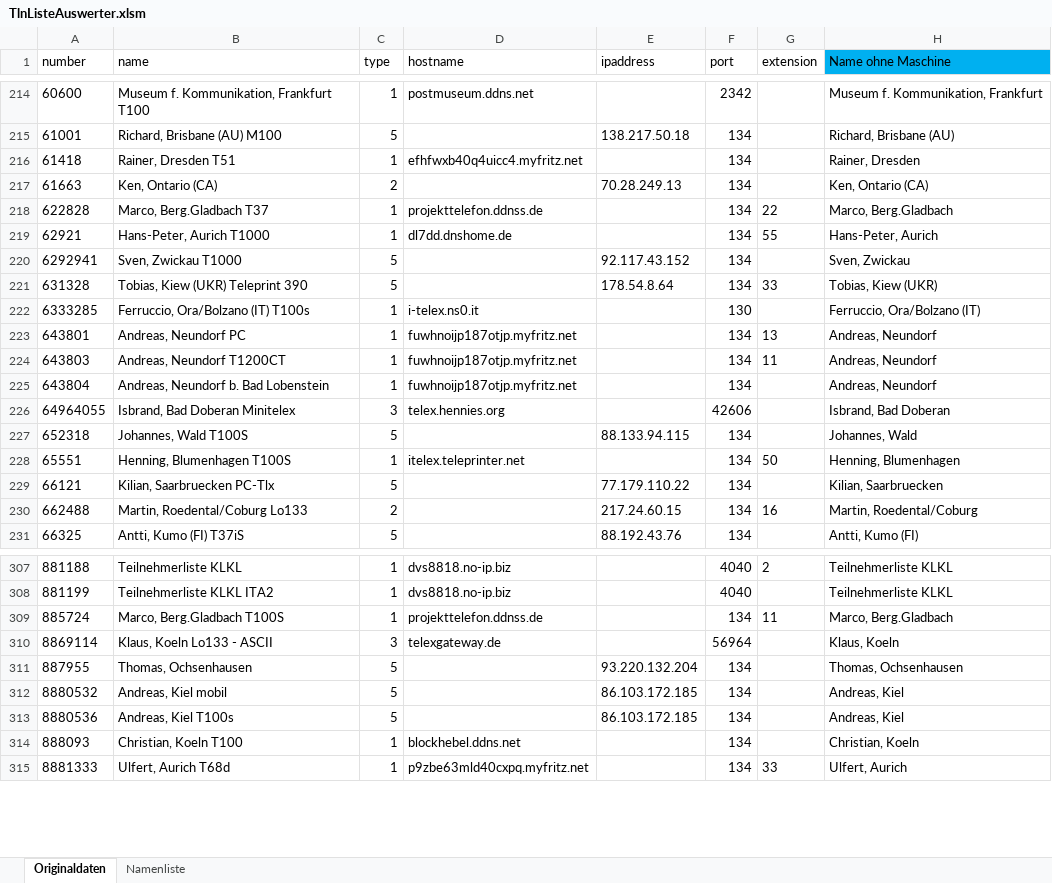
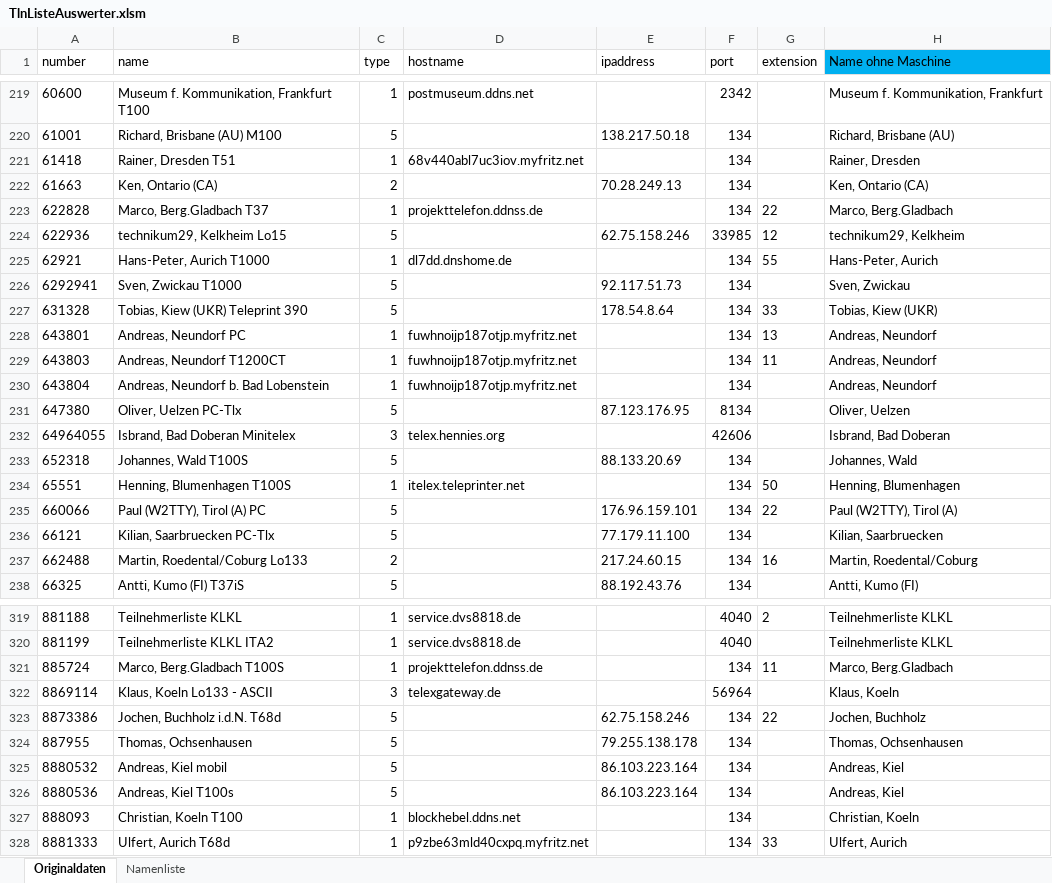
Before and after one commit to toresbe/itelex, an Excel workbook: TlnListeAuswerter.xlsm, sheet Originaldaten, drawn as a sheet; only a part is shown, gaps mark what is left out; values as stored, in another font and other column widths than the file's, no borders; table styles not drawn; removed rows and columns are numbered as before the commit, all else as after; the diff covers the shown part only; the diff names each change by its address in the sheet, - before the commit and + after, or states it on an @@ line.

```diff
--- a/TlnListeAuswerter.xlsm (sheet Originaldaten)
+++ b/TlnListeAuswerter.xlsm (sheet Originaldaten)
-D221 (hostname): efhfwxb40q4uicc4.myfritz.net
+D221 (hostname): 68v440abl7uc3iov.myfritz.net
+row 224: 622936 | technikum29, Kelkheim Lo15 | 5 |  | 62.75.158.246 | 33985 | 12 | technikum29, Kelkheim
-E226 (ipaddress): 92.117.43.152
+E226 (ipaddress): 92.117.51.73
-row 222: 6333285 | Ferruccio, Ora/Bolzano (IT) T100s | 1 | i-telex.ns0.it |  | 130 |  | Ferruccio, Ora/Bolzano (IT)
+row 231: 647380 | Oliver, Uelzen PC-Tlx | 5 |  | 87.123.176.95 | 8134 |  | Oliver, Uelzen
-E233 (ipaddress): 88.133.94.115
+E233 (ipaddress): 88.133.20.69
+row 235: 660066 | Paul (W2TTY), Tirol (A) PC | 5 |  | 176.96.159.101 | 134 | 22 | Paul (W2TTY), Tirol (A)
-E236 (ipaddress): 77.179.110.22
+E236 (ipaddress): 77.179.11.100
-D319:D320 (hostname): dvs8818.no-ip.biz
+D319:D320 (hostname): service.dvs8818.de
+row 323: 8873386 | Jochen, Buchholz i.d.N. T68d | 5 |  | 62.75.158.246 | 134 | 22 | Jochen, Buchholz
-E324 (ipaddress): 93.220.132.204
+E324 (ipaddress): 79.255.138.178
-E325:E326 (ipaddress): 86.103.172.185
+E325:E326 (ipaddress): 86.103.223.164
```
Also changed, not shown: 15 added rows, 3 removed rows and 99 edited cells elsewhere in this sheet, sheet Namenliste, 2 other files.
